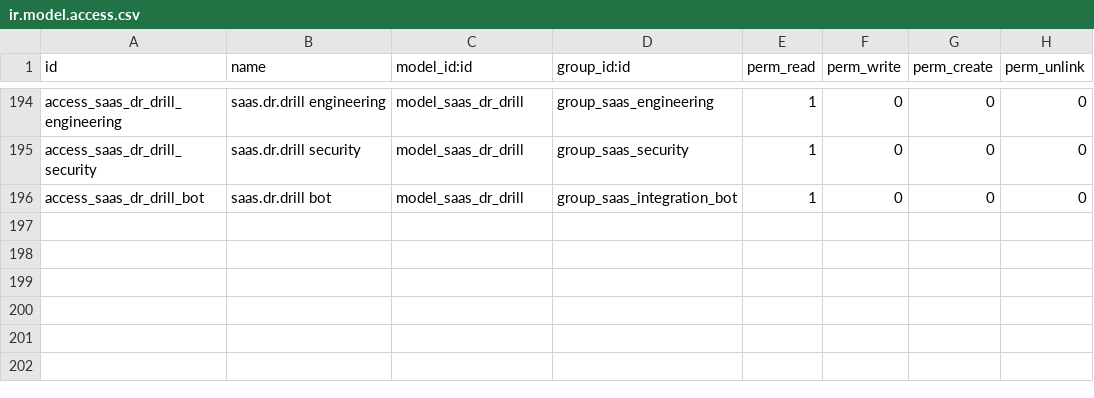
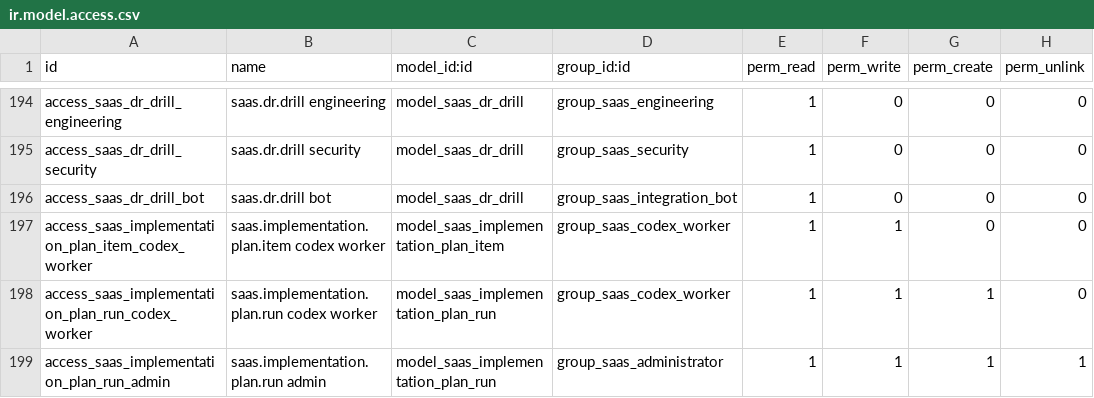
Before and after one commit to arcigy/odoo, a CSV file: addons/arcigy_saas_control_center/security/ir.model.access.csv, drawn as a sheet; only a part is shown, gaps mark what is left out; the diff names each change by its address in the sheet, - before the commit and + after, or states it on an @@ line.

Commit message:
feat(implementation): add bounded Codex workflow queue

```diff
--- a/addons/arcigy_saas_control_center/security/ir.model.access.csv
+++ b/addons/arcigy_saas_control_center/security/ir.model.access.csv
+row 197: access_saas_implementation_plan_item_codex_worker | saas.implementation.plan.item codex worker | model_saas_implementation_plan_item | group_saas_codex_worker | 1 | 1 | 0 | 0
+row 198: access_saas_implementation_plan_run_codex_worker | saas.implementation.plan.run codex worker | model_saas_implementation_plan_run | group_saas_codex_worker | 1 | 1 | 1 | 0
+row 199: access_saas_implementation_plan_run_admin | saas.implementation.plan.run admin | model_saas_implementation_plan_run | group_saas_administrator | 1 | 1 | 1 | 1
```
Also changed, not shown: 9 other files.
